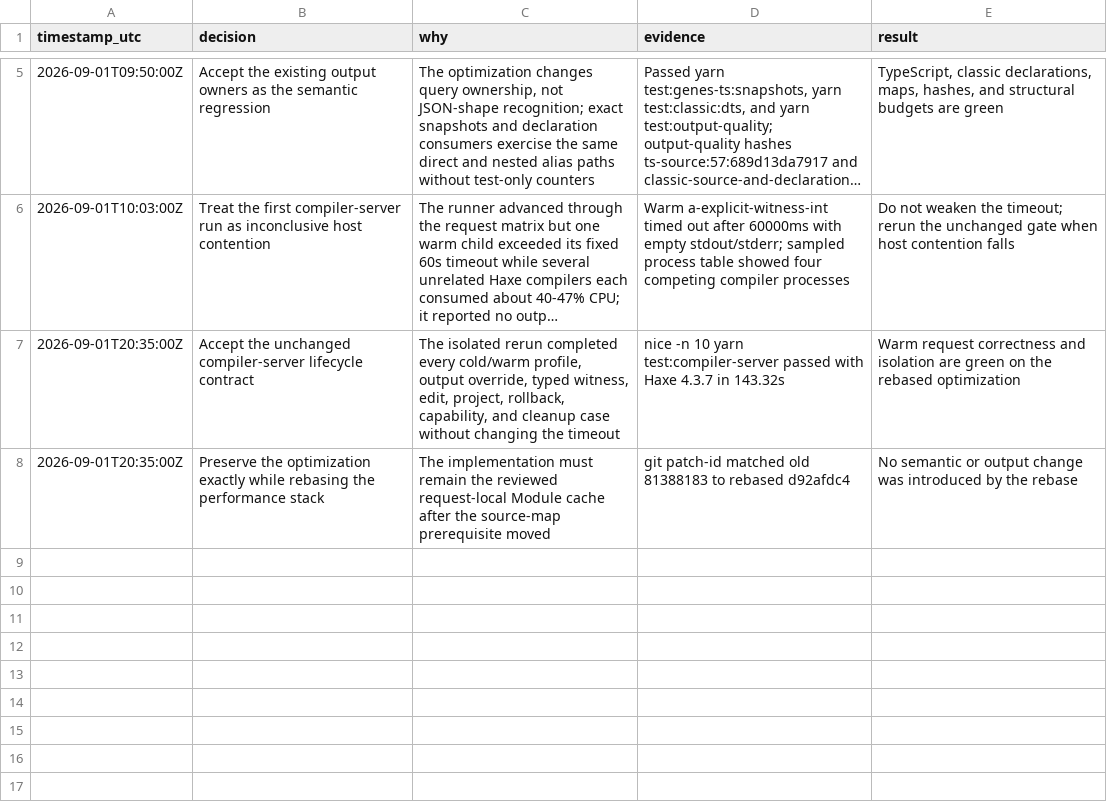
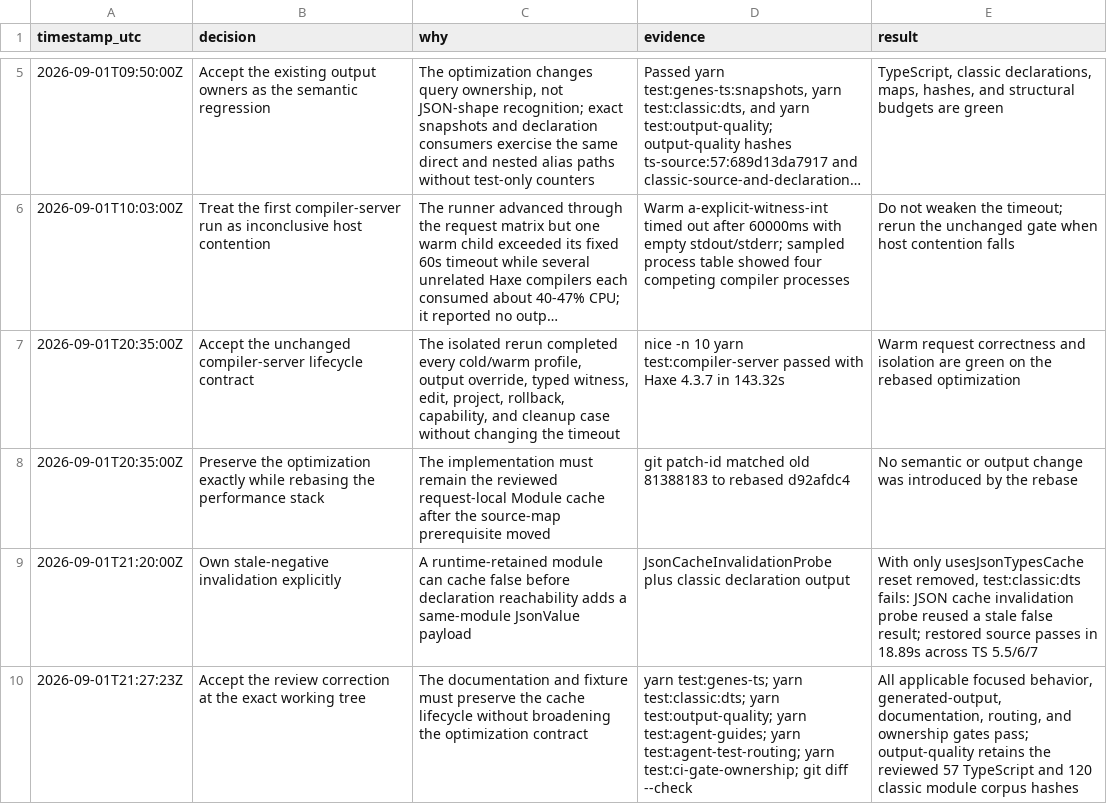
Before and after one commit to fullofcaffeine/genes-ts, a TSV file: .audit/genes-f8vc.9.2.tsv, drawn as a sheet; only a part is shown, gaps mark what is left out; long unchanged cells end in …; the diff names each change by its address in the sheet, - before the commit and + after, or states it on an @@ line.

Commit message:
test(perf): prove JSON cache invalidation
Document the request-local JSON-support cache and its declaration-reachability invalidation rule. Add a focused same-module fixture that first caches a negative result, then adds a declaration-only JsonValue payload and requires the cache to refresh.

The tempting implementation without the reset fails this probe. The restored implementation passes the TypeScript profile, classic declaration lanes, output-quality checks, test routing, CI ownership, formatting, and secret scanning.

```diff
--- a/.audit/genes-f8vc.9.2.tsv
+++ b/.audit/genes-f8vc.9.2.tsv
+row 9: 2026-09-01T21:20:00Z | Own stale-negative invalidation explicitly | A runtime-retained module can cache false before declaration reachability adds a same-module JsonValue payload | JsonCacheInvalidationProbe plus classic declaration output | With only usesJsonTypesCache reset removed, test:classic:dts fails: JSON cache invalidation probe reused a stale false result; restored source passes in 18.89s across TS 5.5/6/7
+row 10: 2026-09-01T21:27:23Z | Accept the review correction at the exact working tree | The documentation and fixture must preserve the cache lifecycle without broadening the optimization contract | yarn test:genes-ts; yarn test:classic:dts; yarn test:output-quality; yarn test:agent-guides; yarn test:agent-test-routing; yarn test:ci-gate-ownership; git diff --check | All applicable focused behavior, generated-output, documentation, routing, and ownership gates pass; output-quality retains the reviewed 57 TypeScript and 120 classic module corpus hashes
```
Also changed, not shown: 5 other files.
